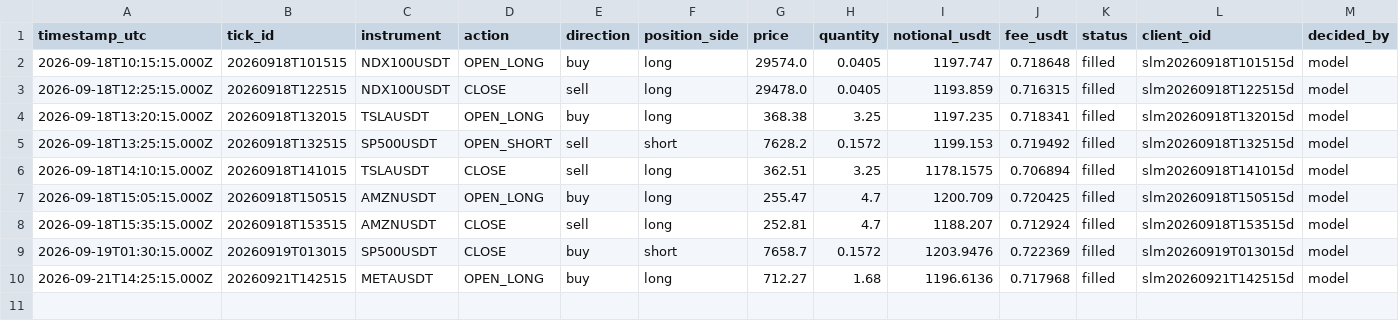
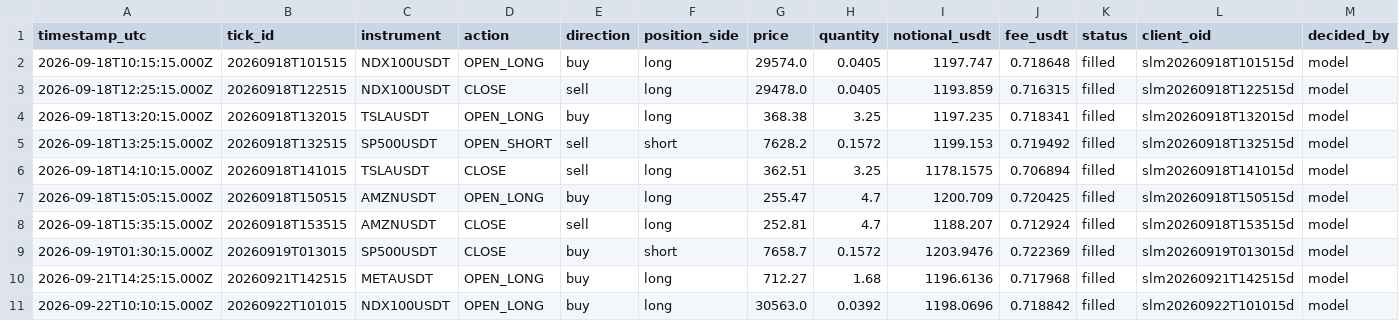
Before and after one commit to JohnboscoE/slimon, a CSV file: reports/paper_trades.csv, drawn as a sheet; only a part is shown; rows hold the shown columns only; the diff names each change by its address in the sheet, - before the commit and + after, or states it on an @@ line.

```diff
--- a/reports/paper_trades.csv
+++ b/reports/paper_trades.csv
+row 11: 2026-09-22T10:10:15.000Z | 20260922T101015 | NDX100USDT | OPEN_LONG | buy | long | 30563.0 | 0.0392 | 1198.0696 | 0.718842 | filled | slm20260922T101015d | model
```
Also changed, not shown: 3 other files.
